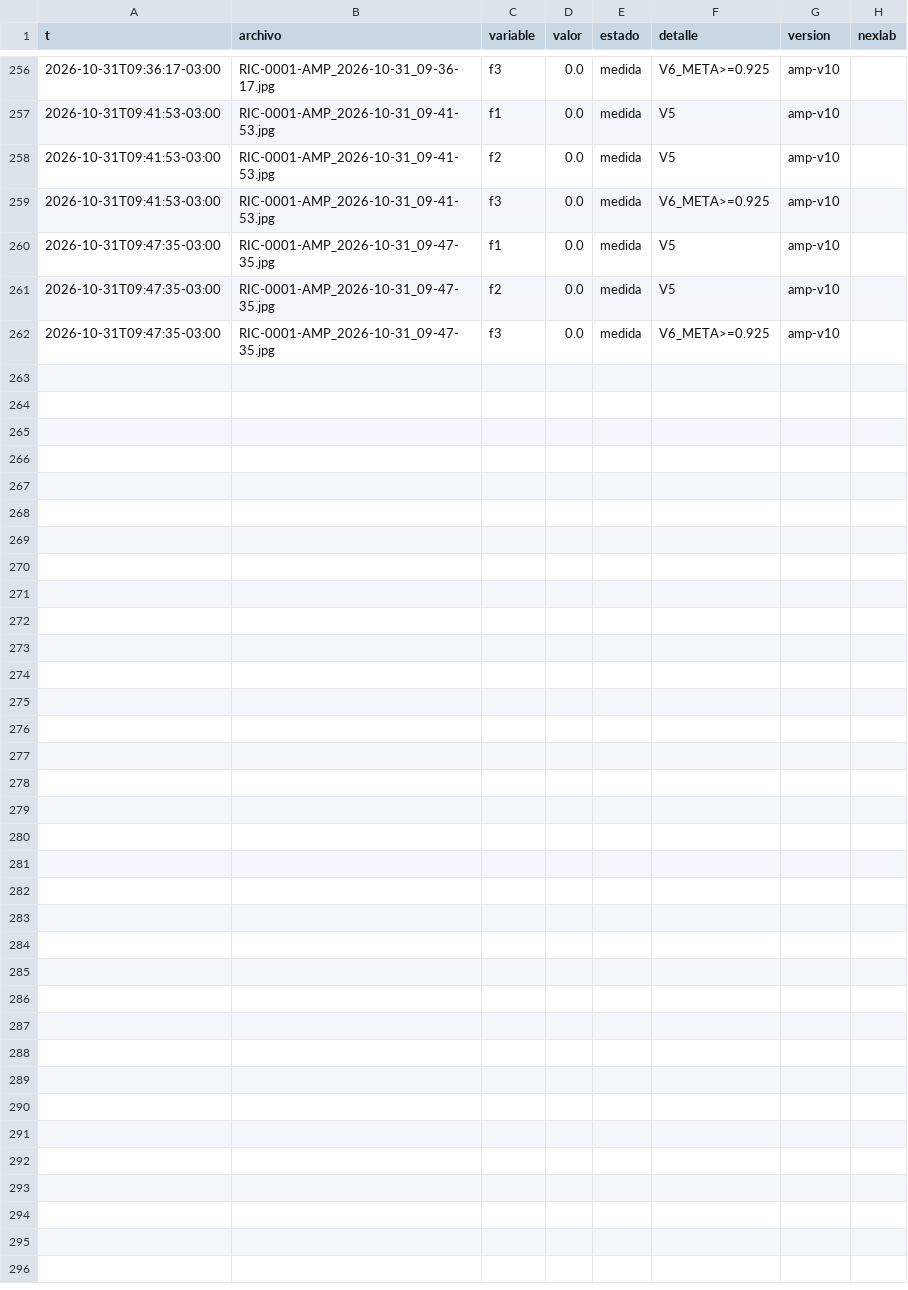
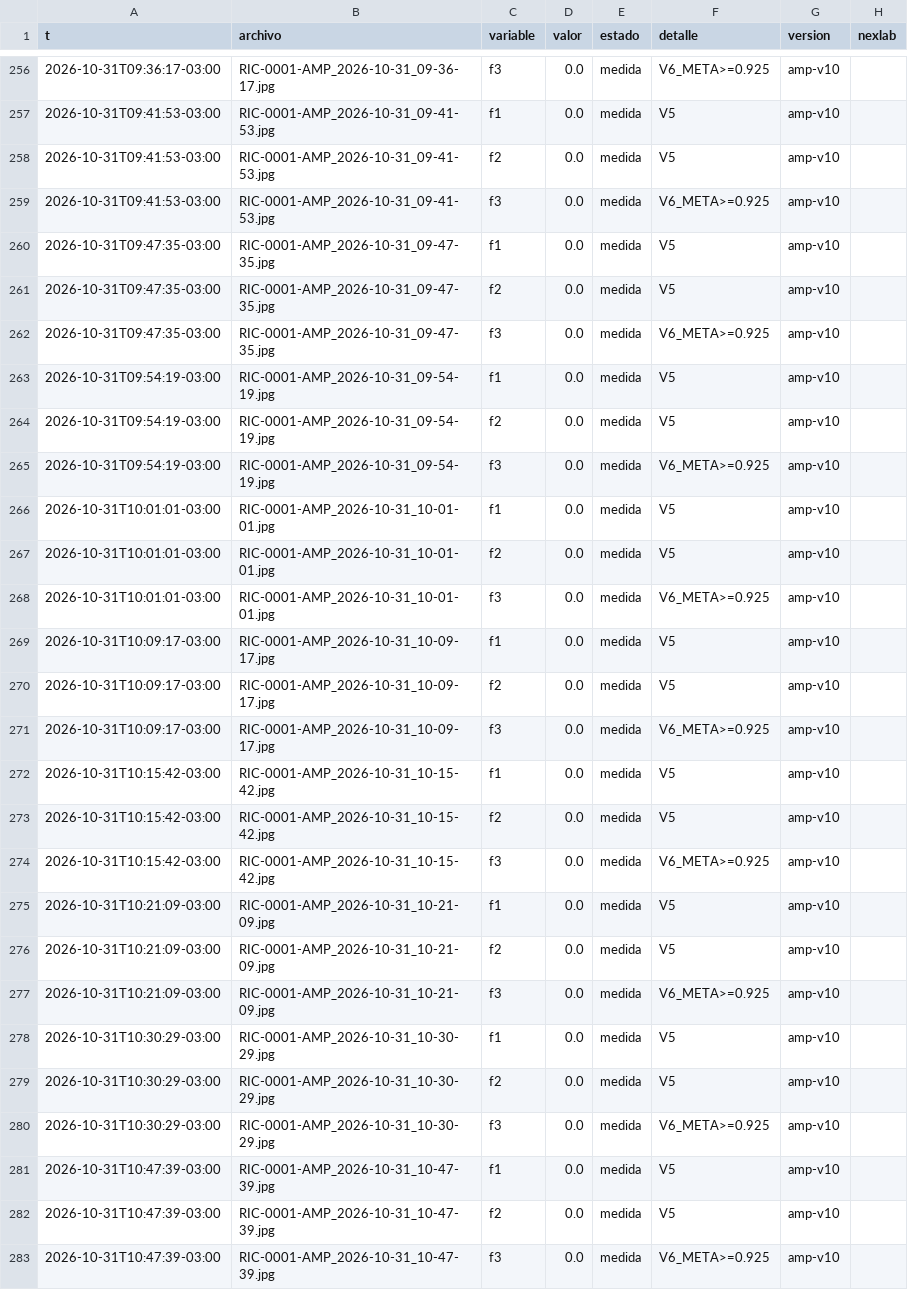
Before and after one commit to Andyyff/tesis-saman, a CSV file: datos/lecturas/amp/2026-10-31.csv, drawn as a sheet; only a part is shown, gaps mark what is left out; the diff names each change by its address in the sheet, - before the commit and + after, or states it on an @@ line.

```diff
--- a/datos/lecturas/amp/2026-10-31.csv
+++ b/datos/lecturas/amp/2026-10-31.csv
+row 263: 2026-10-31T09:54:19-03:00 | RIC-0001-AMP_2026-10-31_09-54-19.jpg | f1 | 0.0 | medida | V5 | amp-v10
+row 264: 2026-10-31T09:54:19-03:00 | RIC-0001-AMP_2026-10-31_09-54-19.jpg | f2 | 0.0 | medida | V5 | amp-v10
+row 265: 2026-10-31T09:54:19-03:00 | RIC-0001-AMP_2026-10-31_09-54-19.jpg | f3 | 0.0 | medida | V6_META>=0.925 | amp-v10
+row 266: 2026-10-31T10:01:01-03:00 | RIC-0001-AMP_2026-10-31_10-01-01.jpg | f1 | 0.0 | medida | V5 | amp-v10
+row 267: 2026-10-31T10:01:01-03:00 | RIC-0001-AMP_2026-10-31_10-01-01.jpg | f2 | 0.0 | medida | V5 | amp-v10
+row 268: 2026-10-31T10:01:01-03:00 | RIC-0001-AMP_2026-10-31_10-01-01.jpg | f3 | 0.0 | medida | V6_META>=0.925 | amp-v10
+row 269: 2026-10-31T10:09:17-03:00 | RIC-0001-AMP_2026-10-31_10-09-17.jpg | f1 | 0.0 | medida | V5 | amp-v10
+row 270: 2026-10-31T10:09:17-03:00 | RIC-0001-AMP_2026-10-31_10-09-17.jpg | f2 | 0.0 | medida | V5 | amp-v10
+row 271: 2026-10-31T10:09:17-03:00 | RIC-0001-AMP_2026-10-31_10-09-17.jpg | f3 | 0.0 | medida | V6_META>=0.925 | amp-v10
+row 272: 2026-10-31T10:15:42-03:00 | RIC-0001-AMP_2026-10-31_10-15-42.jpg | f1 | 0.0 | medida | V5 | amp-v10
+row 273: 2026-10-31T10:15:42-03:00 | RIC-0001-AMP_2026-10-31_10-15-42.jpg | f2 | 0.0 | medida | V5 | amp-v10
+row 274: 2026-10-31T10:15:42-03:00 | RIC-0001-AMP_2026-10-31_10-15-42.jpg | f3 | 0.0 | medida | V6_META>=0.925 | amp-v10
+row 275: 2026-10-31T10:21:09-03:00 | RIC-0001-AMP_2026-10-31_10-21-09.jpg | f1 | 0.0 | medida | V5 | amp-v10
+row 276: 2026-10-31T10:21:09-03:00 | RIC-0001-AMP_2026-10-31_10-21-09.jpg | f2 | 0.0 | medida | V5 | amp-v10
+row 277: 2026-10-31T10:21:09-03:00 | RIC-0001-AMP_2026-10-31_10-21-09.jpg | f3 | 0.0 | medida | V6_META>=0.925 | amp-v10
+row 278: 2026-10-31T10:30:29-03:00 | RIC-0001-AMP_2026-10-31_10-30-29.jpg | f1 | 0.0 | medida | V5 | amp-v10
+row 279: 2026-10-31T10:30:29-03:00 | RIC-0001-AMP_2026-10-31_10-30-29.jpg | f2 | 0.0 | medida | V5 | amp-v10
+row 280: 2026-10-31T10:30:29-03:00 | RIC-0001-AMP_2026-10-31_10-30-29.jpg | f3 | 0.0 | medida | V6_META>=0.925 | amp-v10
+row 281: 2026-10-31T10:47:39-03:00 | RIC-0001-AMP_2026-10-31_10-47-39.jpg | f1 | 0.0 | medida | V5 | amp-v10
+row 282: 2026-10-31T10:47:39-03:00 | RIC-0001-AMP_2026-10-31_10-47-39.jpg | f2 | 0.0 | medida | V5 | amp-v10
+row 283: 2026-10-31T10:47:39-03:00 | RIC-0001-AMP_2026-10-31_10-47-39.jpg | f3 | 0.0 | medida | V6_META>=0.925 | amp-v10
```
Also changed, not shown: datos/lecturas/clima/2026-10-31.csv, datos/lecturas/left/2026-10-31.csv, 8 other files.
